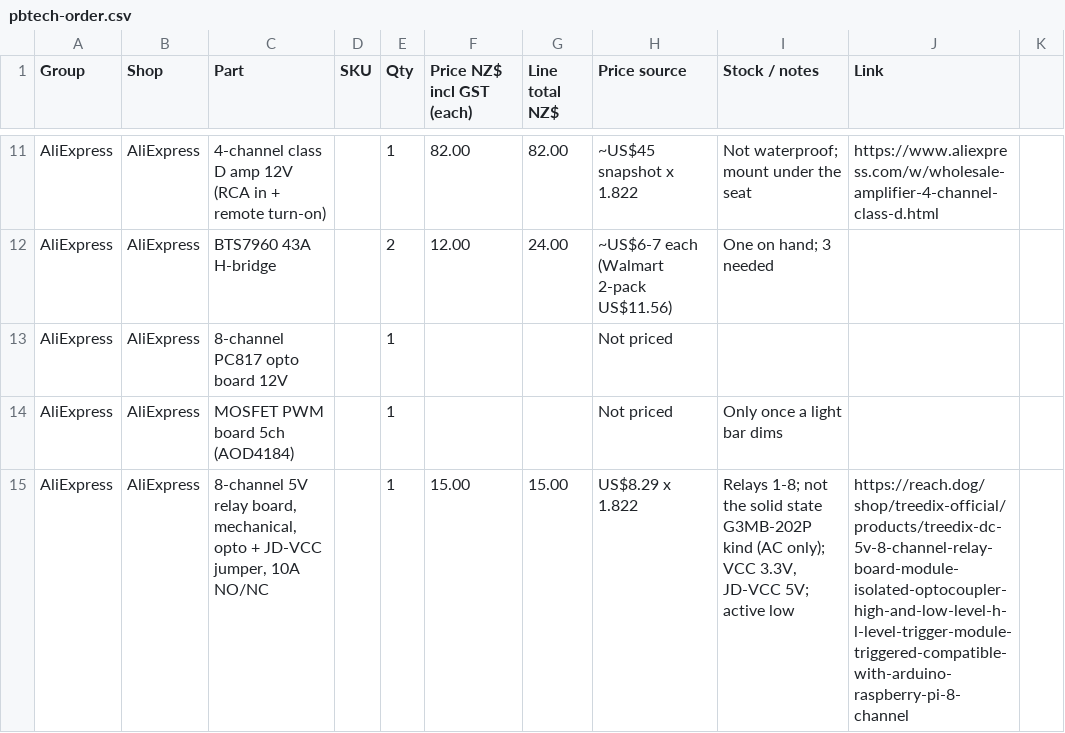
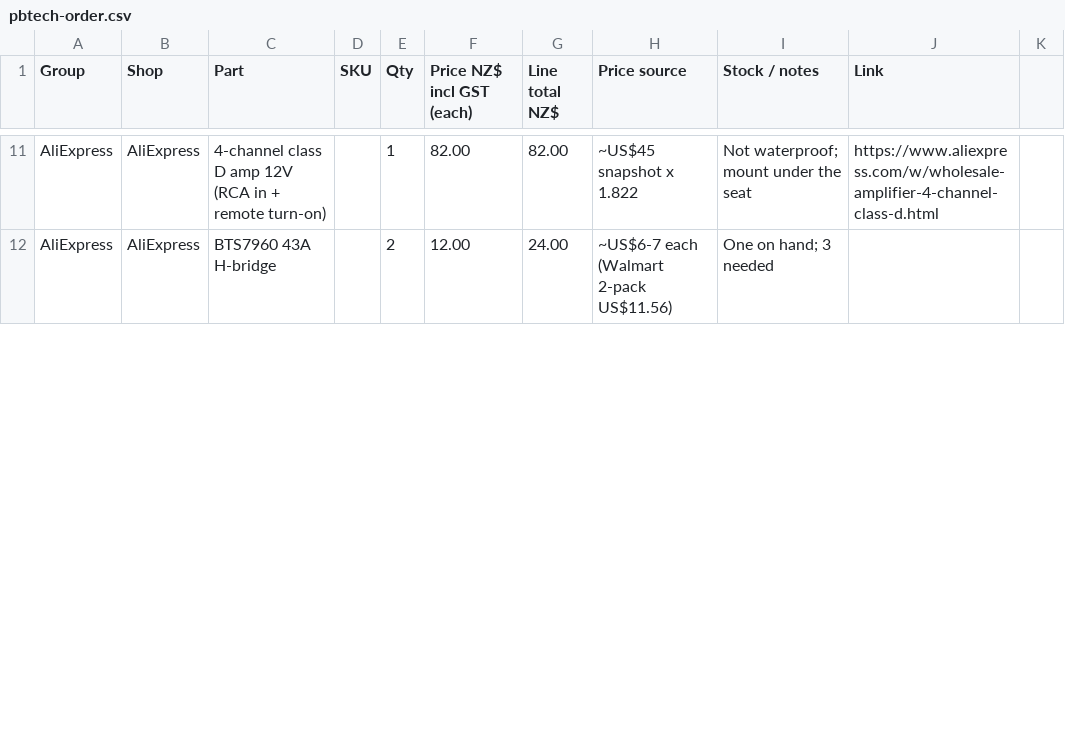
Before and after one commit to electrumnz/TERYXDACTL, a CSV file: docs/pbtech-order.csv, drawn as a sheet; only a part is shown, gaps mark what is left out; the diff covers the shown part only.

```diff
--- a/docs/pbtech-order.csv
+++ b/docs/pbtech-order.csv
@@ -12,4 +12 @@ AliExpress,AliExpress,4-channel class D amp 12V (RCA in + remote turn-on),,1,82.
 AliExpress,AliExpress,BTS7960 43A H-bridge,,2,12.00,24.00,"~US$6-7 each (Walmart 2-pack US$11.56)",One on hand; 3 needed,
-AliExpress,AliExpress,8-channel PC817 opto board 12V,,1,,,Not priced,,
-AliExpress,AliExpress,MOSFET PWM board 5ch (AOD4184),,1,,,Not priced,Only once a light bar dims,
-AliExpress,AliExpress,"8-channel 5V relay board, mechanical, opto + JD-VCC jumper, 10A NO/NC",,1,15.00,15.00,"US$8.29 x 1.822","Relays 1-8; not the solid state G3MB-202P kind (AC only); VCC 3.3V, JD-VCC 5V; active low",https://reach.dog/shop/treedix-official/products/treedix-dc-5v-8-channel-relay-board-module-isolated-optocoupler-high-and-low-level-h-l-level-trigger-module-triggered-compatible-with-arduino-raspberry-pi-8-channel
```
Also changed, not shown: 11 added rows, 1 removed row and 12 edited cells elsewhere in this file, 13 other files.
